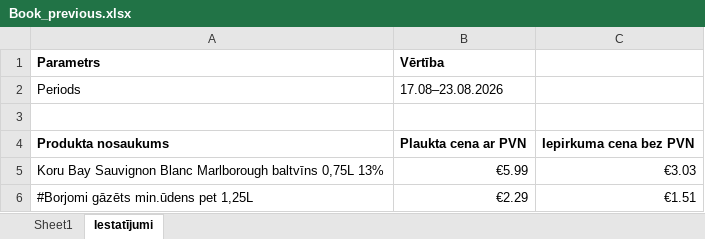
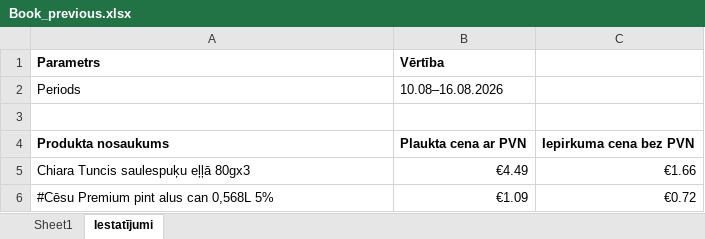
Before and after one commit to denissstrogonovs-ai/python, an Excel workbook: backup/Book_previous.xlsx, sheet Iestatījumi, drawn as a sheet; values as stored, in another font and other column widths than the file's, no borders; removed rows and columns are numbered as before the commit, all else as after; the diff names each change by its address in the sheet, - before the commit and + after, or states it on an @@ line.

```diff
--- a/backup/Book_previous.xlsx (sheet Iestatījumi)
+++ b/backup/Book_previous.xlsx (sheet Iestatījumi)
-B2 (Vērtība): 17.08–23.08.2026
+B2 (Vērtība): 10.08–16.08.2026
-row 5: Koru Bay Sauvignon Blanc Marlborough baltvīns 0,75L 13% | €5.99 | €3.03
-row 6: #Borjomi gāzēts min.ūdens pet 1,25L | €2.29 | €1.51
+row 5: Chiara Tuncis saulespuķu eļļā 80gx3 | €4.49 | €1.66
+row 6: #Cēsu Premium pint alus can 0,568L 5% | €1.09 | €0.72
```
Also changed, not shown: sheet Sheet1, backup/Book_current.xlsx, 4 other files.
